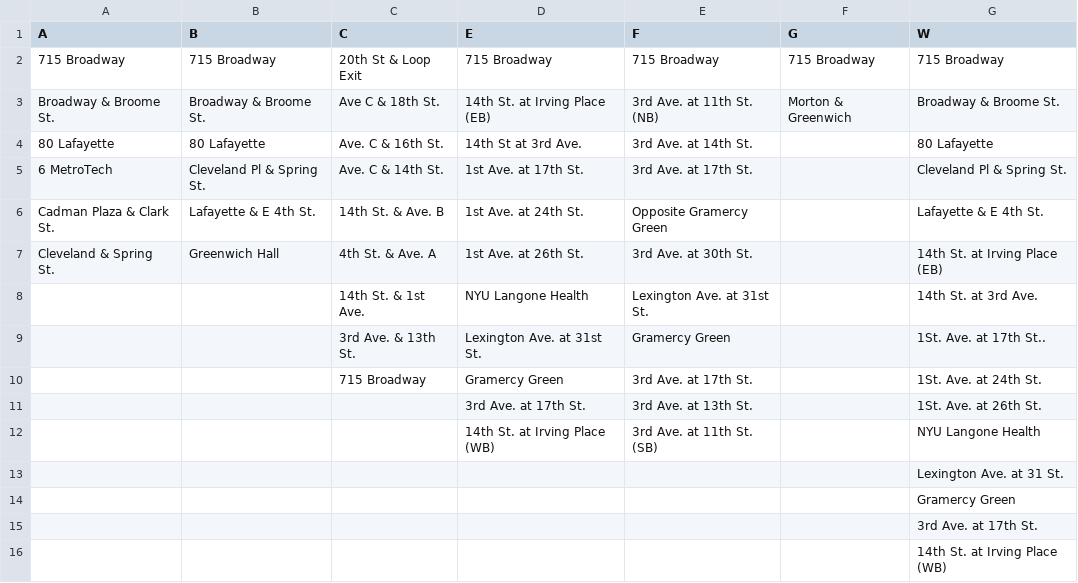
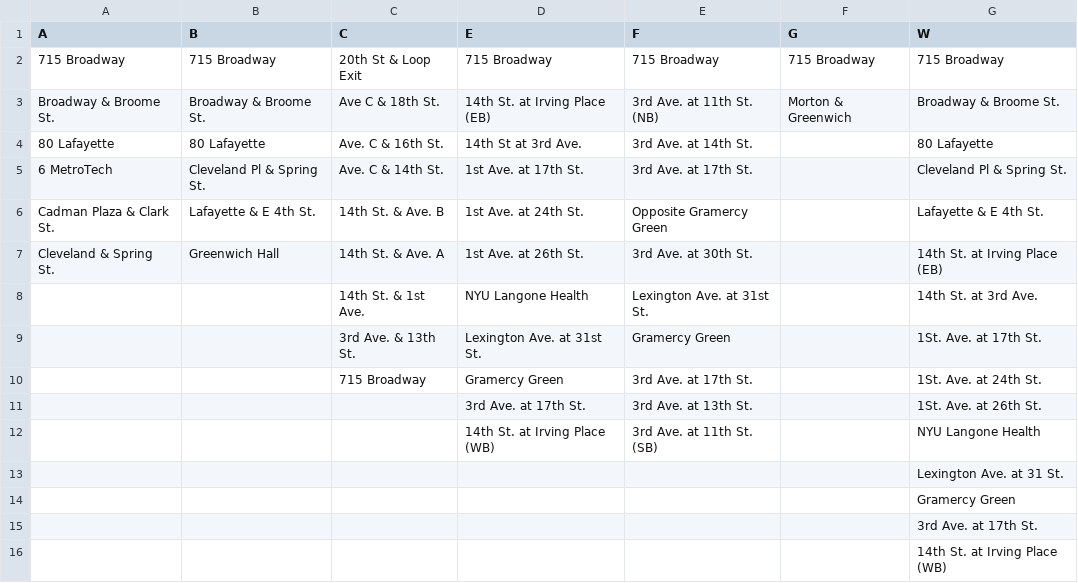
Before and after one commit to WangZhewei1027/NYU-GO, a CSV file: public/stops_data.csv, drawn as a sheet.

```diff
--- a/public/stops_data.csv
+++ b/public/stops_data.csv
@@ -6,5 +6,5 @@ Broadway & Broome St.,Broadway & Broome St.,Ave C & 18th St.,14th St. at Irving
 Cadman Plaza & Clark St.,Lafayette & E 4th St.,14th St. & Ave. B,1st Ave. at 24th St.,Opposite Gramercy Green,,Lafayette & E 4th St.
-Cleveland & Spring St.,Greenwich Hall,4th St. & Ave. A,1st Ave. at 26th St.,3rd Ave. at 30th St.,,14th St. at Irving Place (EB)
+Cleveland & Spring St.,Greenwich Hall,14th St. & Ave. A,1st Ave. at 26th St.,3rd Ave. at 30th St.,,14th St. at Irving Place (EB)
 ,,14th St. & 1st Ave.,NYU Langone Health,Lexington Ave. at 31st St.,,14th St. at 3rd Ave.
-,,3rd Ave. & 13th St.,Lexington Ave. at 31st St.,Gramercy Green,,1St. Ave. at 17th St..
+,,3rd Ave. & 13th St.,Lexington Ave. at 31st St.,Gramercy Green,,1St. Ave. at 17th St.
 ,,715 Broadway,Gramercy Green,3rd Ave. at 17th St.,,1St. Ave. at 24th St.
```
Also changed, not shown: 2 other files.
